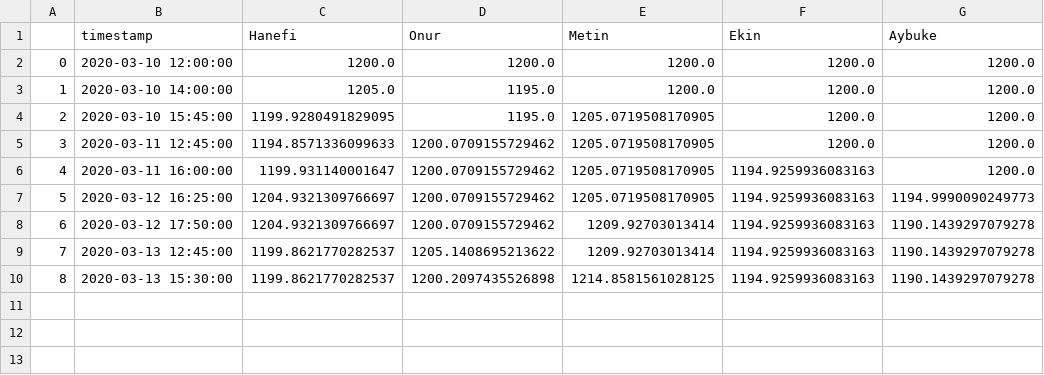
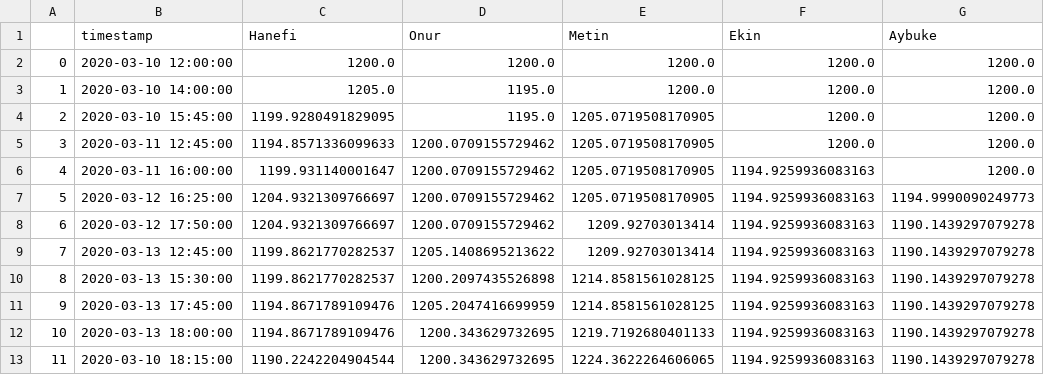
Before and after one commit to hanefi/citus-pingpong-rankings, a CSV file: elo_history.csv, drawn as a sheet; the diff names each change by its address in the sheet, - before the commit and + after, or states it on an @@ line.

```diff
--- a/elo_history.csv
+++ b/elo_history.csv
+row 11: 9 | 2020-03-13 17:45:00 | 1194.8671789109476 | 1205.2047416699959 | 1214.8581561028125 | 1194.9259936083163 | 1190.1439297079278
+row 12: 10 | 2020-03-13 18:00:00 | 1194.8671789109476 | 1200.343629732695 | 1219.7192680401133 | 1194.9259936083163 | 1190.1439297079278
+row 13: 11 | 2020-03-10 18:15:00 | 1190.2242204904544 | 1200.343629732695 | 1224.3622264606065 | 1194.9259936083163 | 1190.1439297079278
```
Also changed, not shown: matches.csv, 1 other file.
